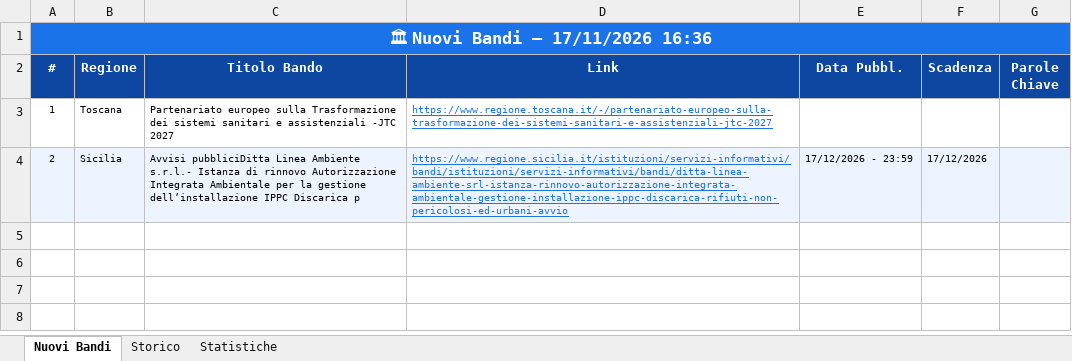
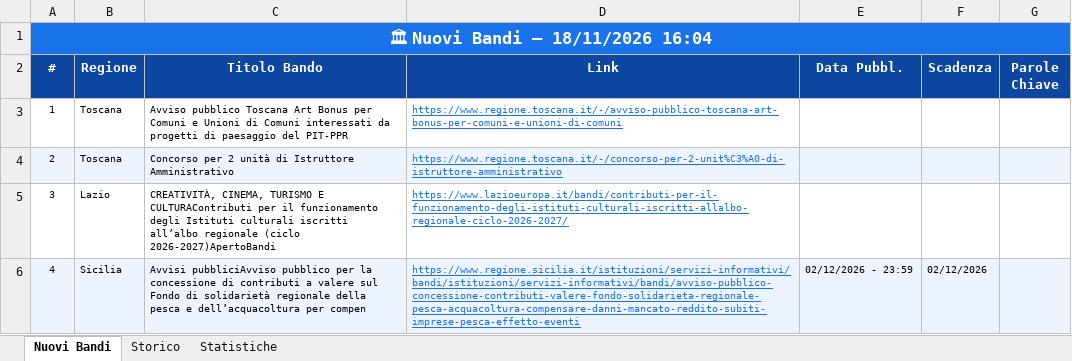
Before and after one commit to cdalvise/bandi-monitor, an Excel workbook: data/bandi_export.xlsx, sheet Nuovi Bandi, drawn as a sheet; values as stored, in another font and other column widths than the file's, no borders; the diff names each change by its address in the sheet, - before the commit and + after, or states it on an @@ line.

```diff
--- a/data/bandi_export.xlsx (sheet Nuovi Bandi)
+++ b/data/bandi_export.xlsx (sheet Nuovi Bandi)
-A1 (#): 🏛 Nuovi Bandi — 17/11/2026 16:36
+A1 (#): 🏛 Nuovi Bandi — 18/11/2026 16:04
-C3 (Titolo Bando): Partenariato europeo sulla Trasformazione dei sistemi sanitari e assistenziali -JTC 2027
+C3 (Titolo Bando): Avviso pubblico Toscana Art Bonus per Comuni e Unioni di Comuni interessati da progetti di paesaggio del PIT-PPR
-D3 (Link): https://www.regione.toscana.it/-/partenariato-europeo-sulla-trasformazione-dei-sistemi-sanitari-e-assistenziali-jtc-2027
+D3 (Link): https://www.regione.toscana.it/-/avviso-pubblico-toscana-art-bonus-per-comuni-e-unioni-di-comuni
-B4 (Regione): Sicilia
+B4 (Regione): Toscana
-C4 (Titolo Bando): Avvisi pubbliciDitta Linea Ambiente s.r.l.- Istanza di rinnovo Autorizzazione Integrata Ambientale per la gestione dell’installazione IPPC Discarica p
+C4 (Titolo Bando): Concorso per 2 unità di Istruttore Amministrativo
-D4 (Link): https://www.regione.sicilia.it/istituzioni/servizi-informativi/bandi/istituzioni/servizi-informativi/bandi/ditta-linea-ambiente-srl-istanza-rinnovo-autorizzazione-integrata-ambientale-gestione-installazione-ippc-discarica-rifiuti-non-pericolosi-ed-urbani-avvio
+D4 (Link): https://www.regione.toscana.it/-/concorso-per-2-unit%C3%A0-di-istruttore-amministrativo
-E4 (Data Pubbl.): 17/12/2026 - 23:59
+E4 (Data Pubbl.): (empty)
-F4 (Scadenza): 17/12/2026
+F4 (Scadenza): (empty)
+row 5: 3 | Lazio | CREATIVITÀ, CINEMA, TURISMO E CULTURAContributi per il funzionamento degli Istituti culturali iscritti all’albo regionale (ciclo 2026-2027)ApertoBandi | https://www.lazioeuropa.it/bandi/contributi-per-il-funzionamento-degli-istituti-culturali-iscritti-allalbo-regionale-ciclo-2026-2027/
+row 6: 4 | Sicilia | Avvisi pubbliciAvviso pubblico per la concessione di contributi a valere sul Fondo di solidarietà regionale della pesca e dell’acquacoltura per compen | https://www.regione.sicilia.it/istituzioni/servizi-informativi/bandi/istituzioni/servizi-informativi/bandi/avviso-pubblico-concessione-contributi-valere-fondo-solidarieta-regionale-pesca-acquacoltura-compensare-danni-mancato-reddito-subiti-imprese-pesca-effetto-eventi | 02/12/2026 - 23:59 | 02/12/2026
```
Also changed, not shown: sheet Storico, sheet Statistiche, 1 other file.
